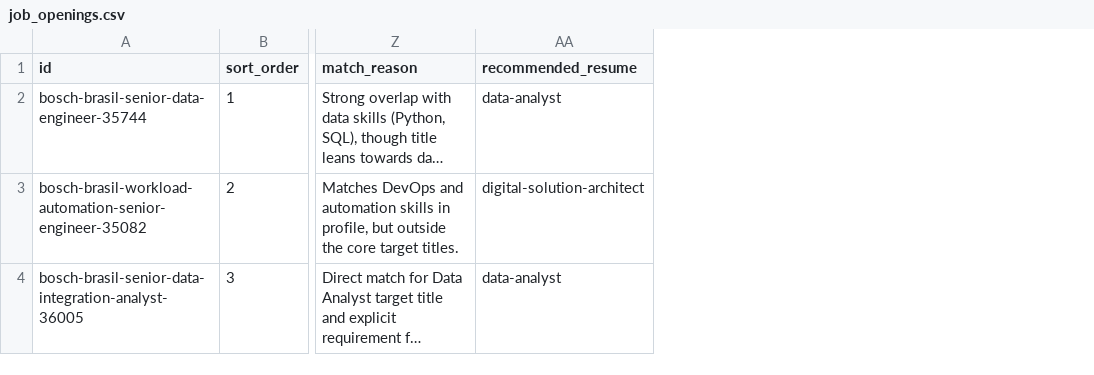
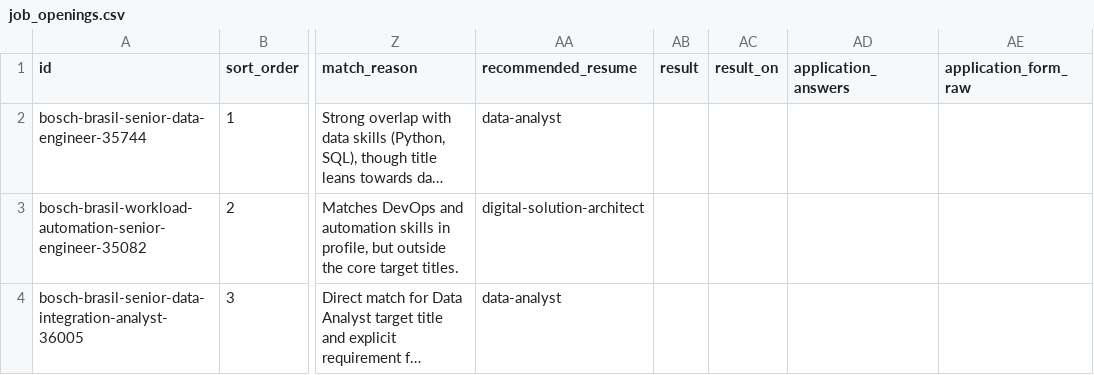
Before and after one commit to duducm2/my-personal-repo, a CSV file: my-data/canonical/job_openings.csv, drawn as a sheet; only a part is shown, gaps mark what is left out; long unchanged cells end in …; the diff names each change by its address in the sheet, - before the commit and + after, or states it on an @@ line.

```diff
--- a/my-data/canonical/job_openings.csv
+++ b/my-data/canonical/job_openings.csv
+column AB (result), empty
+column AC (result_on), empty
+column AD (application_answers), empty
+column AE (application_form_raw), empty
```
Also changed, not shown: my-data/canonical/experience_linkedin.csv, my-data/canonical/projects.csv, 9 other files.
